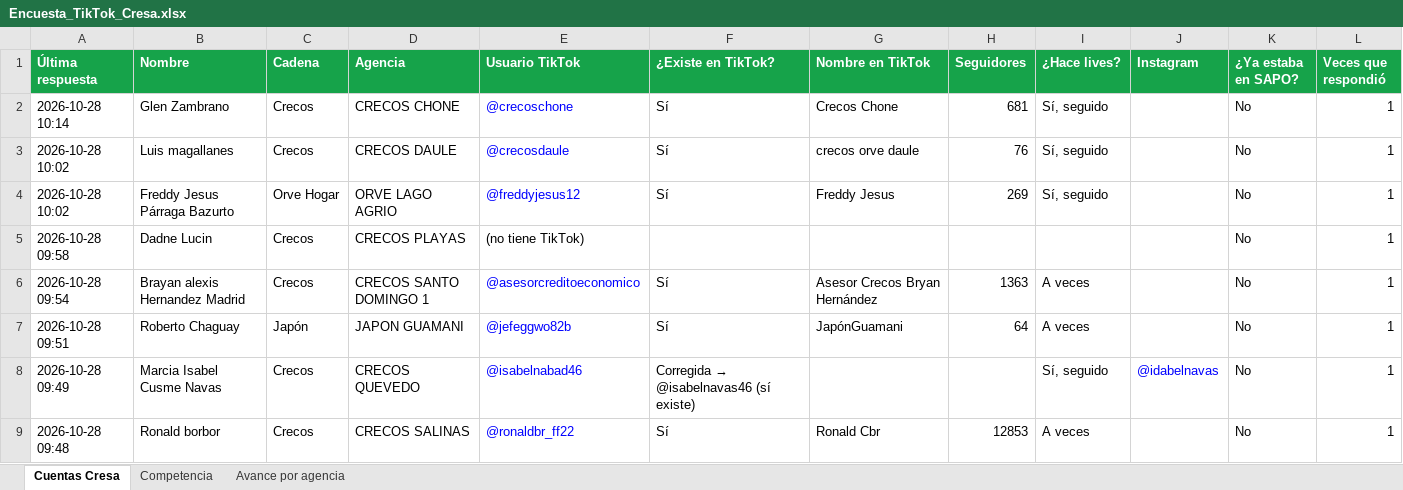
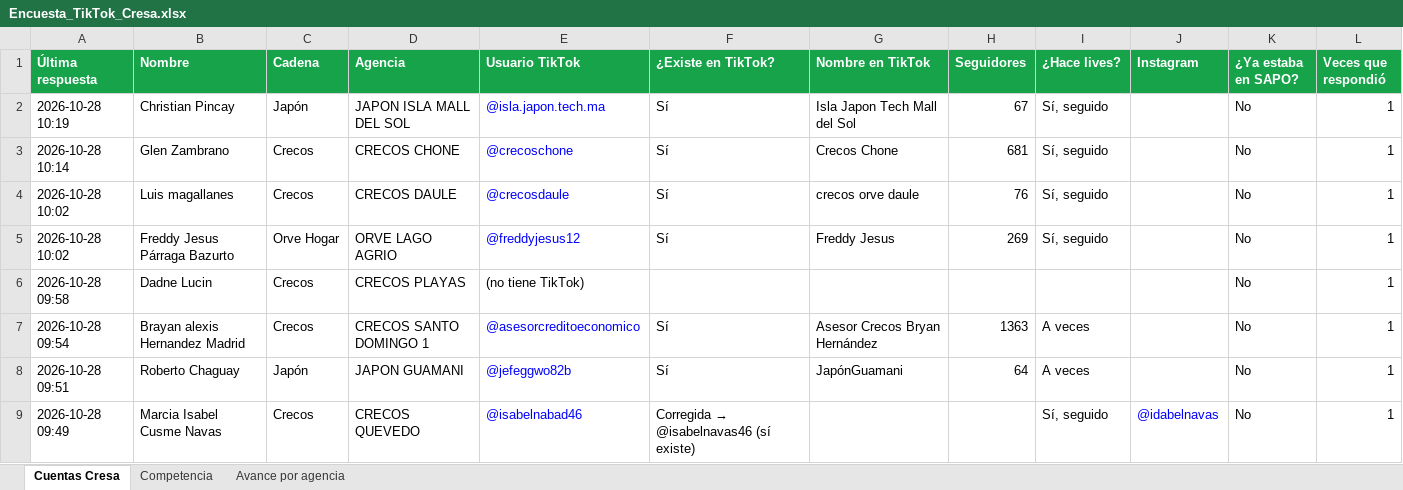
Before and after one commit to cdizquierdoc-hub/monitor-lives-tiktok, an Excel workbook: data/encuesta/Encuesta_TikTok_Cresa.xlsx, sheet Cuentas Cresa, drawn as a sheet; only a part is shown; the shorter side is filled out with more unchanged rows; values as stored, in another font and other column widths than the file's, no borders; the diff names each change by its address in the sheet, - before the commit and + after, or states it on an @@ line.

```diff
--- a/data/encuesta/Encuesta_TikTok_Cresa.xlsx (sheet Cuentas Cresa)
+++ b/data/encuesta/Encuesta_TikTok_Cresa.xlsx (sheet Cuentas Cresa)
+row 2: 2026-10-28 10:19 | Christian Pincay | Japón | JAPON ISLA MALL DEL SOL | @isla.japon.tech.ma | Sí | Isla Japon Tech Mall del Sol | 67 | Sí, seguido |  | No | 1
```
Also changed, not shown: sheet Avance por agencia, 6 other files.
